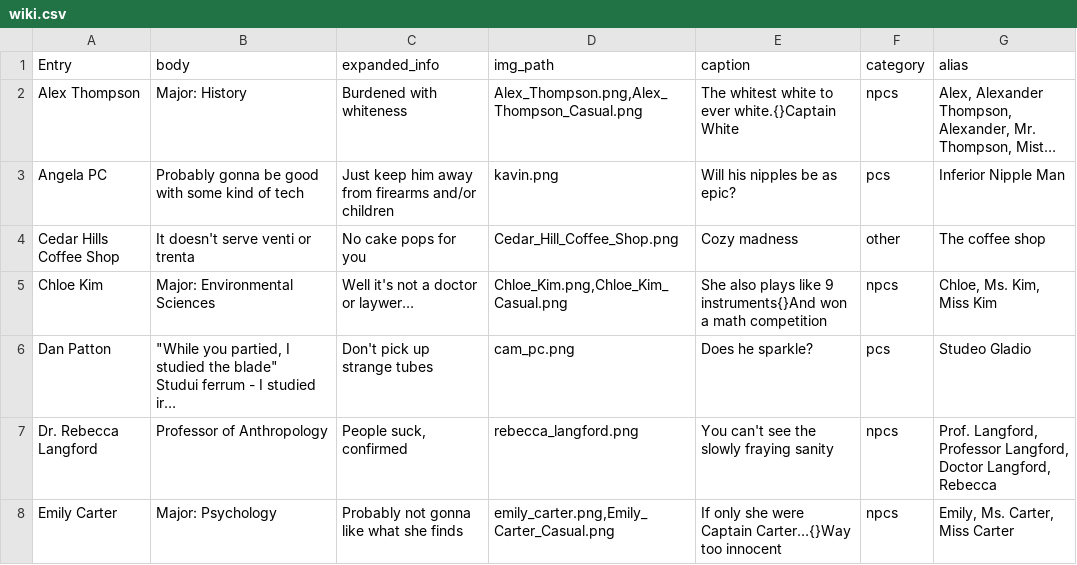
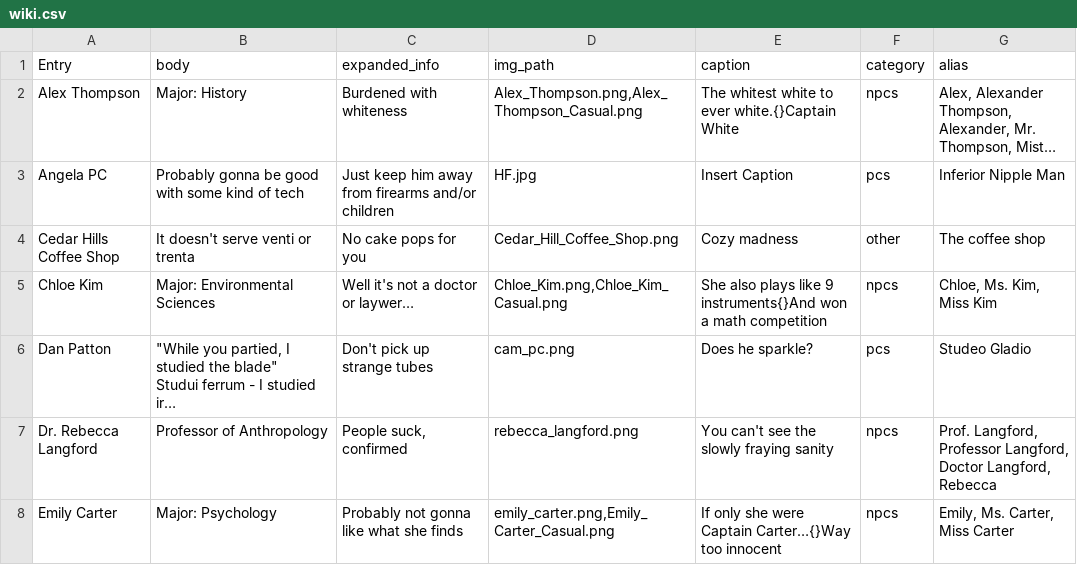
Before and after one commit to Talia-James/cthulhu_wiki, a CSV file: wiki.csv, drawn as a sheet; only a part is shown; long unchanged cells end in …; the diff names each change by its address in the sheet, - before the commit and + after, or states it on an @@ line.

```diff
--- a/wiki.csv
+++ b/wiki.csv
-D3 (img_path): kavin.png
+D3 (img_path): HF.jpg
-E3 (caption): Will his nipples be as epic?
+E3 (caption): Insert Caption
```
Also changed, not shown: 3 other files.
